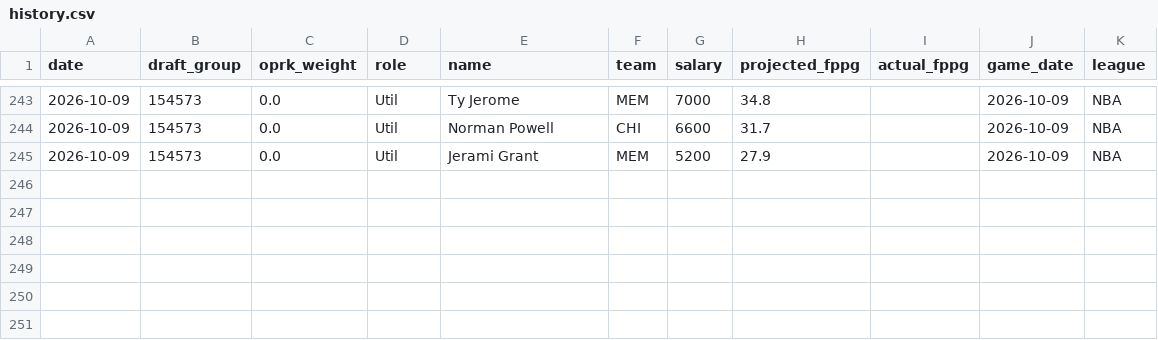
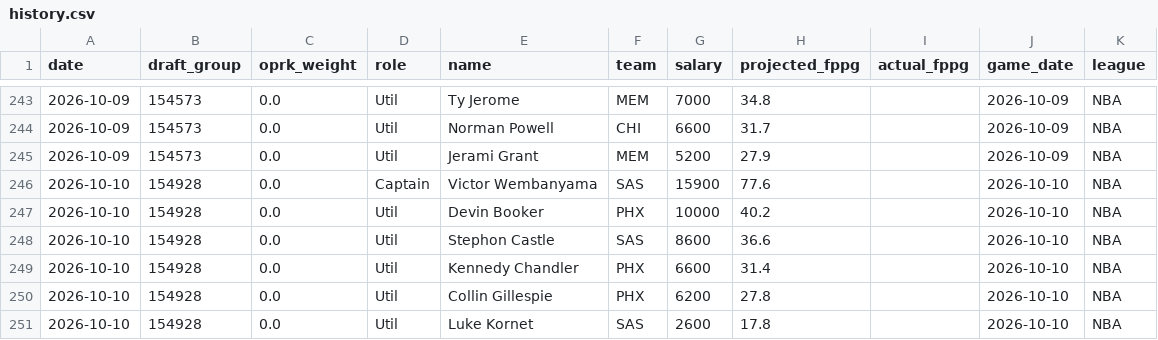
Before and after one commit to leelening/lineupiq, a CSV file: history.csv, drawn as a sheet; only a part is shown, gaps mark what is left out.

Commit message:
Update lineup history (2026-10-10) [skip ci]

```diff
--- a/history.csv
+++ b/history.csv
@@ -245 +245,7 @@ date,draft_group,oprk_weight,role,name,team,salary,projected_fppg,actual_fppg,ga
 2026-10-09,154573,0.0,Util,Jerami Grant,MEM,5200,27.9,,2026-10-09,NBA
+2026-10-10,154928,0.0,Captain,Victor Wembanyama,SAS,15900,77.6,,2026-10-10,NBA
+2026-10-10,154928,0.0,Util,Devin Booker,PHX,10000,40.2,,2026-10-10,NBA
+2026-10-10,154928,0.0,Util,Stephon Castle,SAS,8600,36.6,,2026-10-10,NBA
+2026-10-10,154928,0.0,Util,Kennedy Chandler,PHX,6600,31.4,,2026-10-10,NBA
+2026-10-10,154928,0.0,Util,Collin Gillespie,PHX,6200,27.8,,2026-10-10,NBA
+2026-10-10,154928,0.0,Util,Luke Kornet,SAS,2600,17.8,,2026-10-10,NBA
```
